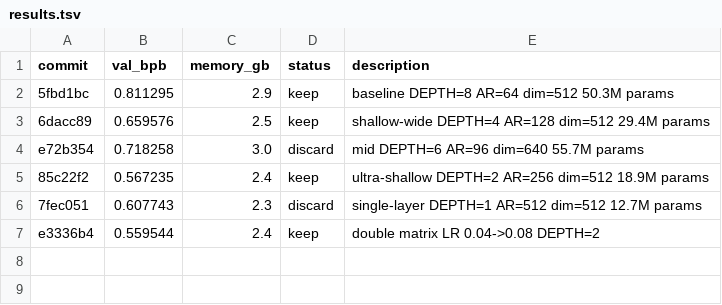
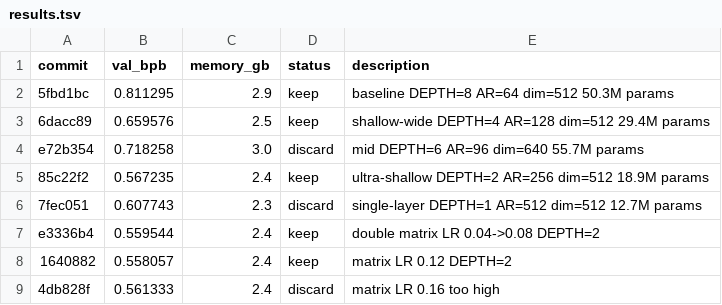
Before and after one commit to headsmanC0de/autoresearch-win-rtx, a TSV file: results.tsv, drawn as a sheet; the diff names each change by its address in the sheet, - before the commit and + after, or states it on an @@ line.

```diff
--- a/results.tsv
+++ b/results.tsv
+row 8: 1640882 | 0.558057 | 2.4 | keep | matrix LR 0.12 DEPTH=2
+row 9: 4db828f | 0.561333 | 2.4 | discard | matrix LR 0.16 too high
```
Also changed, not shown: 1 other file.
